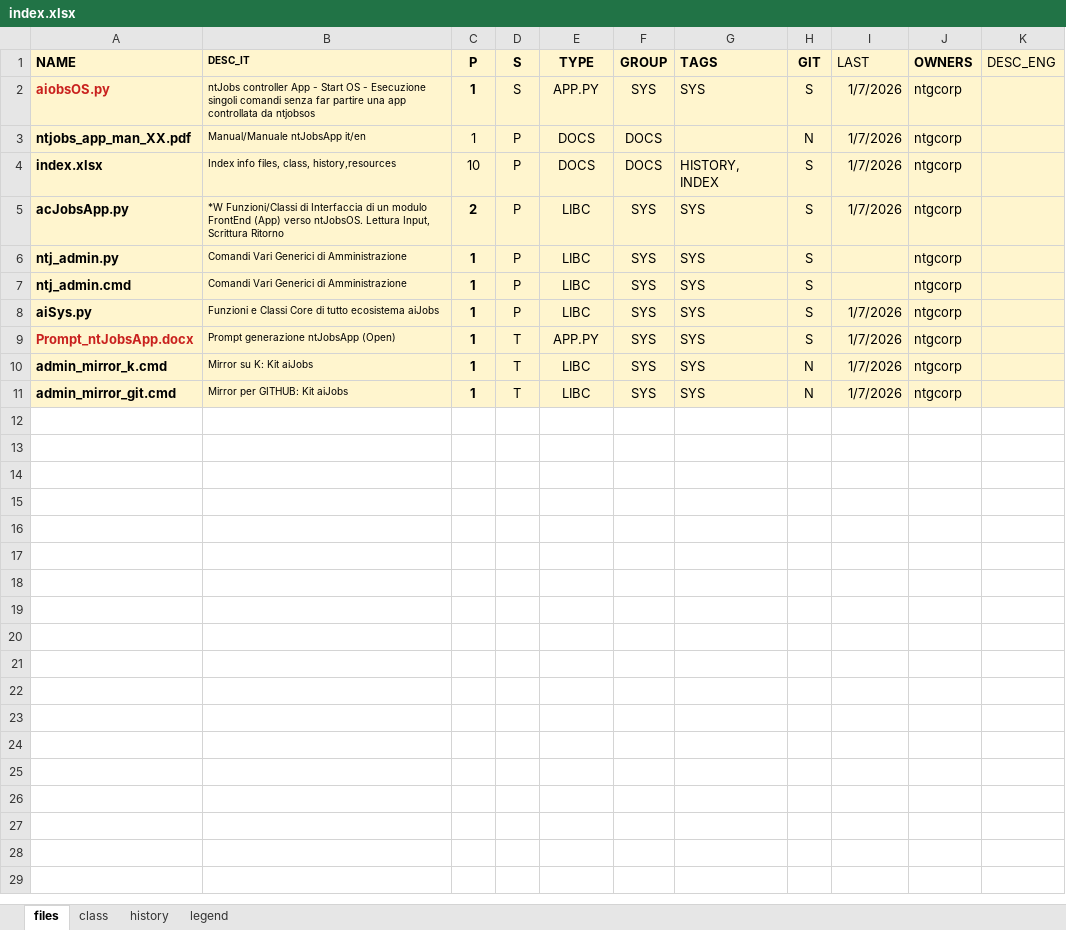
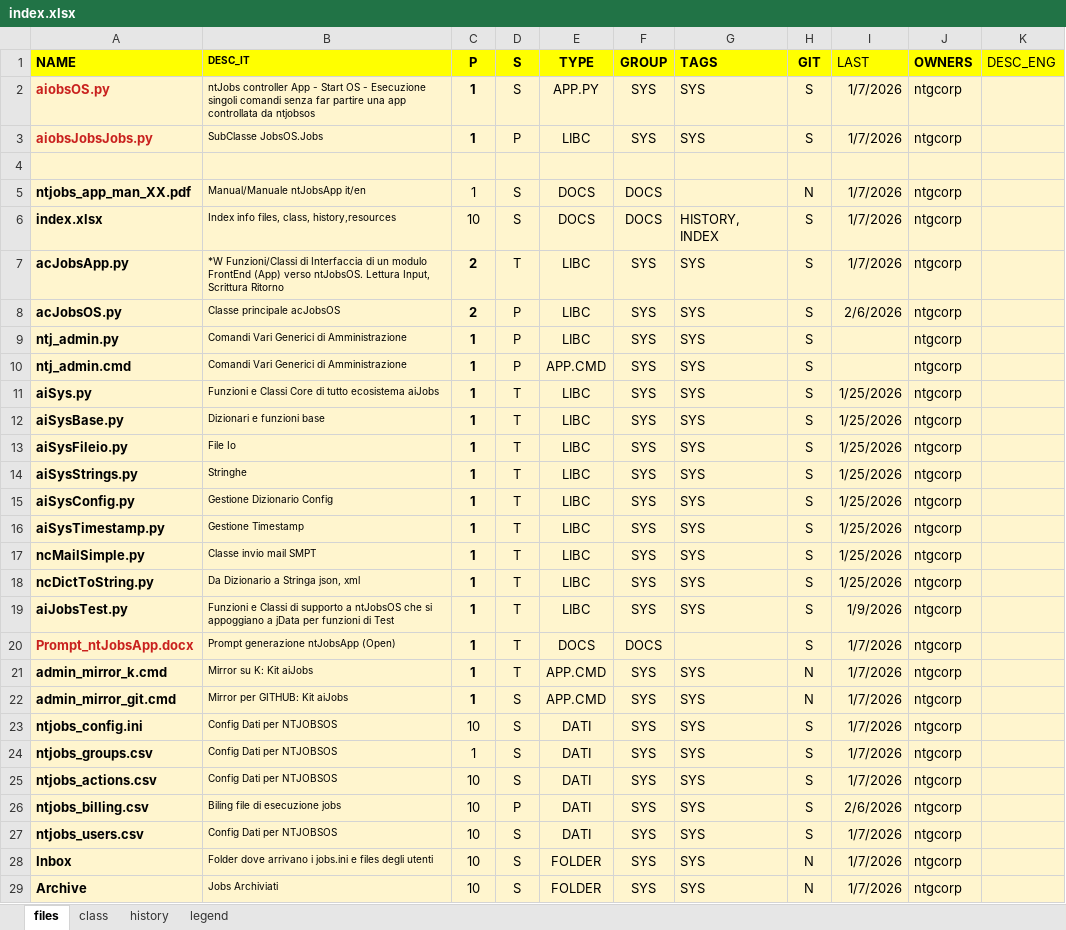
Before and after one commit to ntgcorp/ntJobsAI, an Excel workbook: index.xlsx, sheet files, drawn as a sheet; only a part is shown; values as stored, in another font and other column widths than the file's, no borders; addresses are those after the commit; the diff covers the shown part only; the diff names each change by its address in the sheet, - before the commit and + after, or states it on an @@ line.

```diff
--- a/index.xlsx (sheet files)
+++ b/index.xlsx (sheet files)
-A1:K1 fill: #FFF5CE
+A1:K1 fill: #FFFF00
+row 3: aiobsJobsJobs.py | SubClasse JobsOS.Jobs | 1 | P | LIBC | SYS | SYS | S | 1/7/2026 | ntgcorp
+row 4: (empty)
-D5:D6 (S): P
+D5:D6 (S): S
-D7 (S): P
+D7 (S): T
+row 8: acJobsOS.py | Classe principale acJobsOS | 2 | P | LIBC | SYS | SYS | S | 2/6/2026 | ntgcorp
-E10 (TYPE): LIBC
+E10 (TYPE): APP.CMD
-D11 (S): P
+D11 (S): T
-I11 (LAST): 1/7/2026
+I11 (LAST): 1/25/2026
+row 12: aiSysBase.py | Dizionari e funzioni base | 1 | T | LIBC | SYS | SYS | S | 1/25/2026 | ntgcorp
+row 13: aiSysFileio.py | File Io | 1 | T | LIBC | SYS | SYS | S | 1/25/2026 | ntgcorp
+row 14: aiSysStrings.py | Stringhe | 1 | T | LIBC | SYS | SYS | S | 1/25/2026 | ntgcorp
+row 15: aiSysConfig.py | Gestione Dizionario Config | 1 | T | LIBC | SYS | SYS | S | 1/25/2026 | ntgcorp
+row 16: aiSysTimestamp.py | Gestione Timestamp | 1 | T | LIBC | SYS | SYS | S | 1/25/2026 | ntgcorp
+row 17: ncMailSimple.py | Classe invio mail SMPT | 1 | T | LIBC | SYS | SYS | S | 1/25/2026 | ntgcorp
+row 18: ncDictToString.py | Da Dizionario a Stringa json, xml | 1 | T | LIBC | SYS | SYS | S | 1/25/2026 | ntgcorp
+row 19: aiJobsTest.py | Funzioni e Classi di supporto a ntJobsOS che si appoggiano a jData per funzioni di Test | 1 | T | LIBC | SYS | SYS | S | 1/9/2026 | ntgcorp
-E20 (TYPE): APP.PY
+E20 (TYPE): DOCS
-F20 (GROUP): SYS
+F20 (GROUP): DOCS
-G20 (TAGS): SYS
+G20 (TAGS): (empty)
-E21:E22 (TYPE): LIBC
+E21:E22 (TYPE): APP.CMD
-D22 (S): T
+D22 (S): S
+row 23: ntjobs_config.ini | Config Dati per NTJOBSOS | 10 | S | DATI | SYS | SYS | S | 1/7/2026 | ntgcorp
+row 24: ntjobs_groups.csv | Config Dati per NTJOBSOS | 1 | S | DATI | SYS | SYS | S | 1/7/2026 | ntgcorp
+row 25: ntjobs_actions.csv | Config Dati per NTJOBSOS | 10 | S | DATI | SYS | SYS | S | 1/7/2026 | ntgcorp
+row 26: ntjobs_billing.csv | Biling file di esecuzione jobs | 10 | P | DATI | SYS | SYS | S | 2/6/2026 | ntgcorp
+row 27: ntjobs_users.csv | Config Dati per NTJOBSOS | 10 | S | DATI | SYS | SYS | S | 1/7/2026 | ntgcorp
+row 28: Inbox | Folder dove arrivano i jobs.ini e files degli utenti | 10 | S | FOLDER | SYS | SYS | N | 1/7/2026 | ntgcorp
+row 29: Archive | Jobs Archiviati | 10 | S | FOLDER | SYS | SYS | N | 1/7/2026 | ntgcorp
```
Also changed, not shown: 1 added row elsewhere in this sheet, 19 other files.
